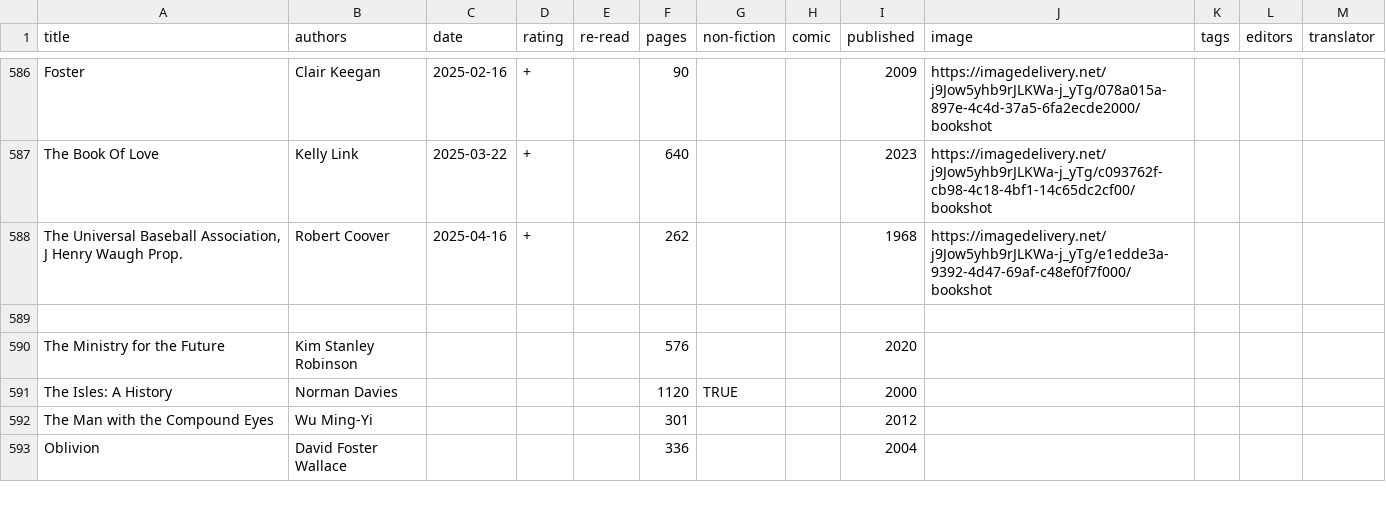
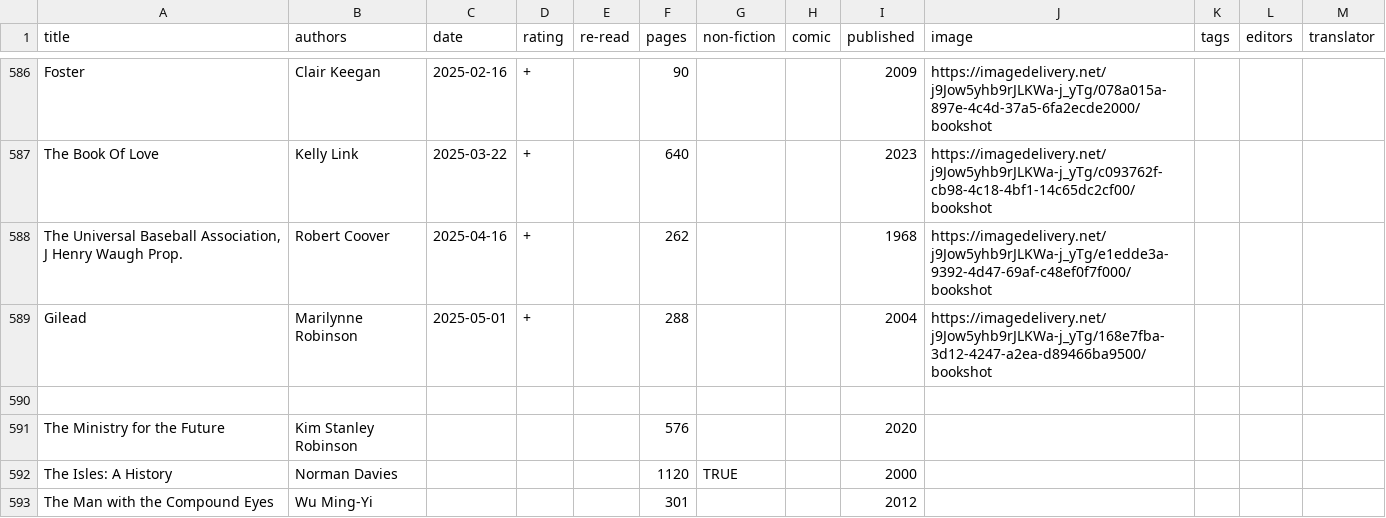
Before and after one commit to tomgp/books-v2, a CSV file: static/data/reading-list.csv, drawn as a sheet; only a part is shown, gaps mark what is left out; the shorter side is filled out with more unchanged rows; the diff names each change by its address in the sheet, - before the commit and + after, or states it on an @@ line.

Commit message:
gilead

```diff
--- a/static/data/reading-list.csv
+++ b/static/data/reading-list.csv
+row 589: Gilead | Marilynne Robinson | 2025-05-01 | + |  | 288 |  |  | 2004 | https://imagedelivery.net/j9Jow5yhb9rJLKWa-j_yTg/168e7fba-3d12-4247-a2ea-d89466ba9500/bookshot
```
Also changed, not shown: 2 other files.
